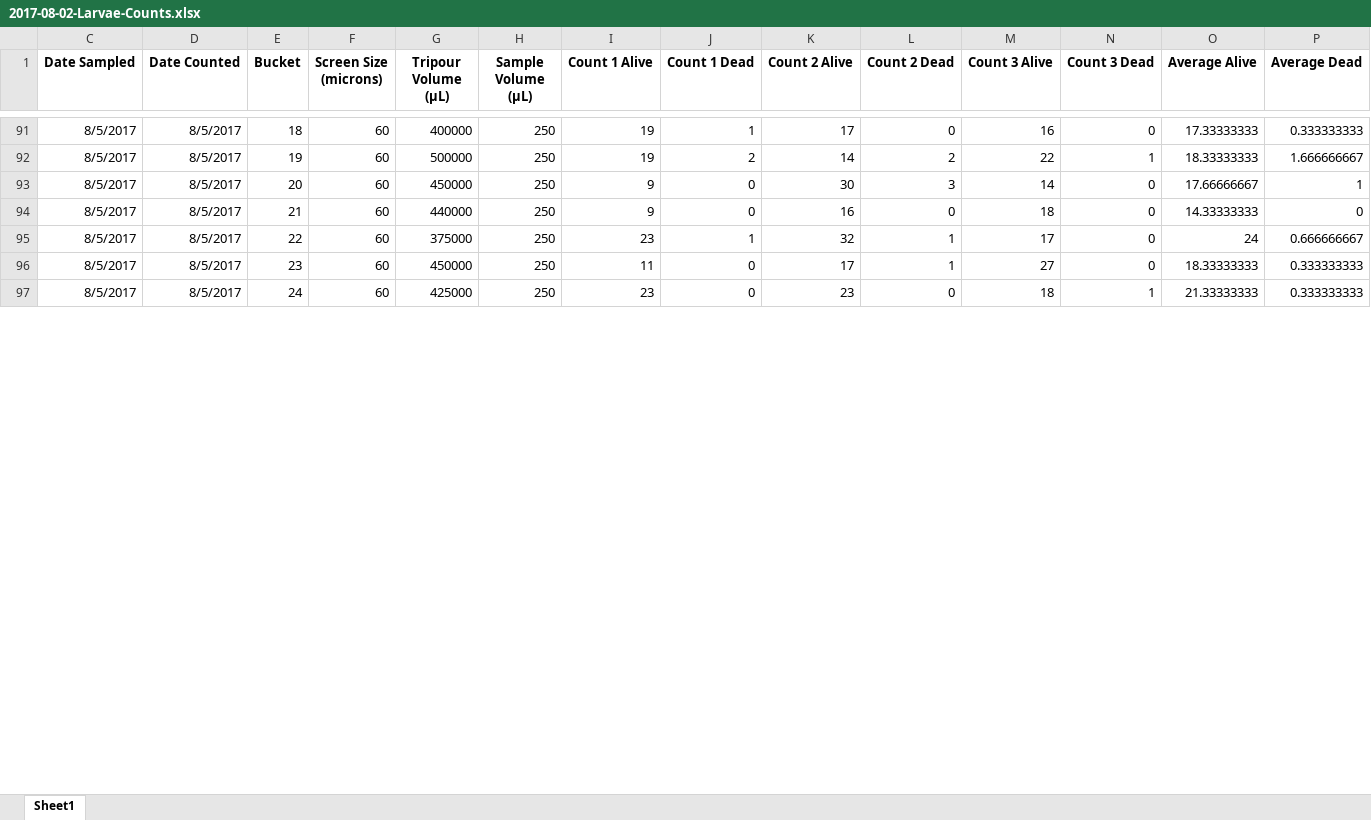
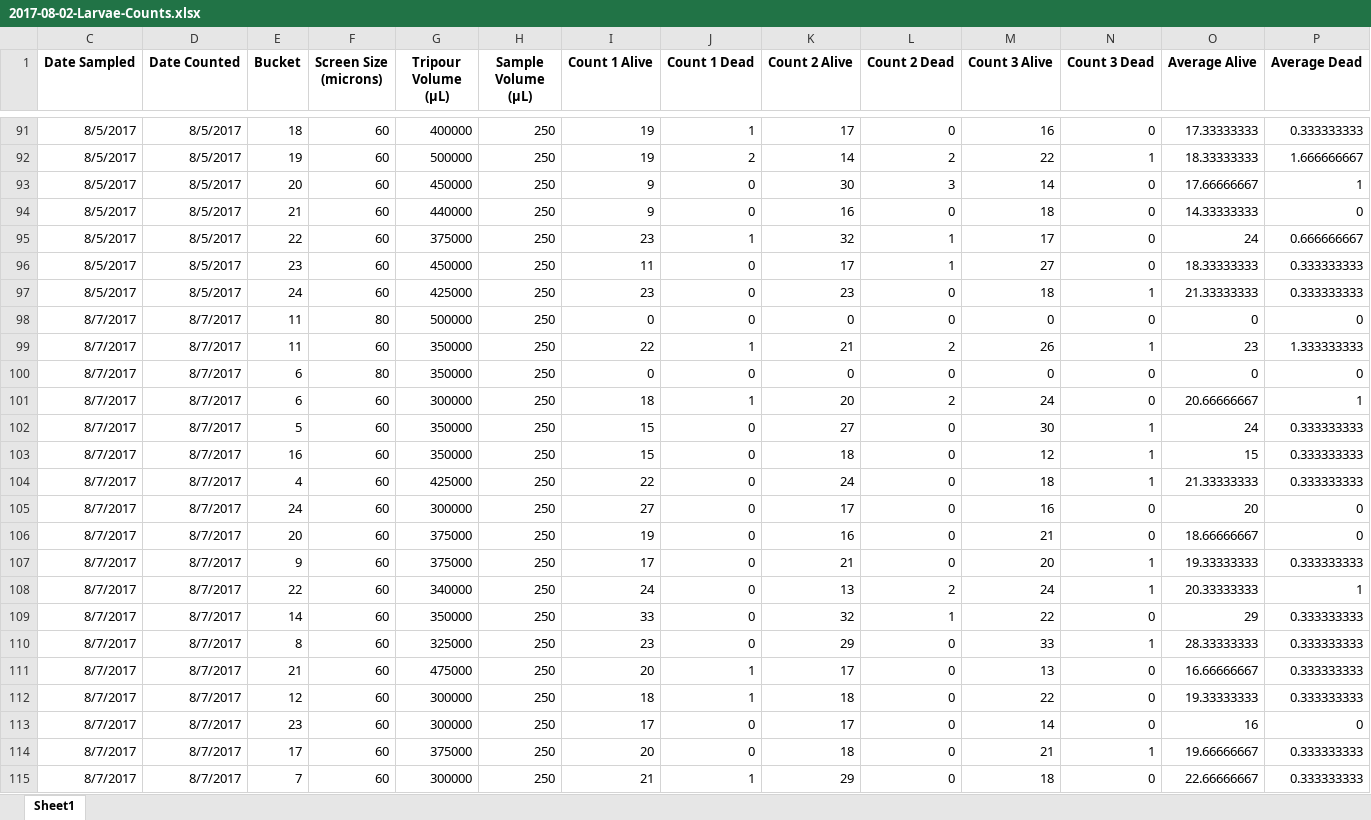
Before and after one commit to RobertsLab/project-oyster-oa, an Excel workbook: data/2017-07-30-pacific-oyster-larvae/2017-08-02-Larvae-Counts.xlsx, sheet Sheet1, drawn as a sheet; only a part is shown, gaps mark what is left out; values as stored, in another font and other column widths than the file's, no borders; rows hold the shown columns only; the diff covers the shown part only; the diff names each change by its address in the sheet, - before the commit and + after, or states it on an @@ line.

Commit message:
updated tote positions, feeding log and larval counts

```diff
--- a/data/2017-07-30-pacific-oyster-larvae/2017-08-02-Larvae-Counts.xlsx (sheet Sheet1)
+++ b/data/2017-07-30-pacific-oyster-larvae/2017-08-02-Larvae-Counts.xlsx (sheet Sheet1)
+row 98: 8/7/2017 | 8/7/2017 | 11 | 80 | 500000 | 250 | 0 | 0 | 0 | 0 | 0 | 0 | 0 | 0
+row 99: 8/7/2017 | 8/7/2017 | 11 | 60 | 350000 | 250 | 22 | 1 | 21 | 2 | 26 | 1 | 23 | 1.333333333
+row 100: 8/7/2017 | 8/7/2017 | 6 | 80 | 350000 | 250 | 0 | 0 | 0 | 0 | 0 | 0 | 0 | 0
+row 101: 8/7/2017 | 8/7/2017 | 6 | 60 | 300000 | 250 | 18 | 1 | 20 | 2 | 24 | 0 | 20.66666667 | 1
+row 102: 8/7/2017 | 8/7/2017 | 5 | 60 | 350000 | 250 | 15 | 0 | 27 | 0 | 30 | 1 | 24 | 0.333333333
+row 103: 8/7/2017 | 8/7/2017 | 16 | 60 | 350000 | 250 | 15 | 0 | 18 | 0 | 12 | 1 | 15 | 0.333333333
+row 104: 8/7/2017 | 8/7/2017 | 4 | 60 | 425000 | 250 | 22 | 0 | 24 | 0 | 18 | 1 | 21.33333333 | 0.333333333
+row 105: 8/7/2017 | 8/7/2017 | 24 | 60 | 300000 | 250 | 27 | 0 | 17 | 0 | 16 | 0 | 20 | 0
+row 106: 8/7/2017 | 8/7/2017 | 20 | 60 | 375000 | 250 | 19 | 0 | 16 | 0 | 21 | 0 | 18.66666667 | 0
+row 107: 8/7/2017 | 8/7/2017 | 9 | 60 | 375000 | 250 | 17 | 0 | 21 | 0 | 20 | 1 | 19.33333333 | 0.333333333
+row 108: 8/7/2017 | 8/7/2017 | 22 | 60 | 340000 | 250 | 24 | 0 | 13 | 2 | 24 | 1 | 20.33333333 | 1
+row 109: 8/7/2017 | 8/7/2017 | 14 | 60 | 350000 | 250 | 33 | 0 | 32 | 1 | 22 | 0 | 29 | 0.333333333
+row 110: 8/7/2017 | 8/7/2017 | 8 | 60 | 325000 | 250 | 23 | 0 | 29 | 0 | 33 | 1 | 28.33333333 | 0.333333333
+row 111: 8/7/2017 | 8/7/2017 | 21 | 60 | 475000 | 250 | 20 | 1 | 17 | 0 | 13 | 0 | 16.66666667 | 0.333333333
+row 112: 8/7/2017 | 8/7/2017 | 12 | 60 | 300000 | 250 | 18 | 1 | 18 | 0 | 22 | 0 | 19.33333333 | 0.333333333
+row 113: 8/7/2017 | 8/7/2017 | 23 | 60 | 300000 | 250 | 17 | 0 | 17 | 0 | 14 | 0 | 16 | 0
+row 114: 8/7/2017 | 8/7/2017 | 17 | 60 | 375000 | 250 | 20 | 0 | 18 | 0 | 21 | 1 | 19.66666667 | 0.333333333
+row 115: 8/7/2017 | 8/7/2017 | 7 | 60 | 300000 | 250 | 21 | 1 | 29 | 0 | 18 | 0 | 22.66666667 | 0.333333333
```
Also changed, not shown: 8 added rows and 144 edited cells elsewhere in this sheet, formulas that keep their value, data/2017-07-30-pacific-oyster-larvae/2017-07-30-Feeding.xlsx, data/2017-07-30-pacific-oyster-larvae/2017-07-31-Temperature.xlsx.
